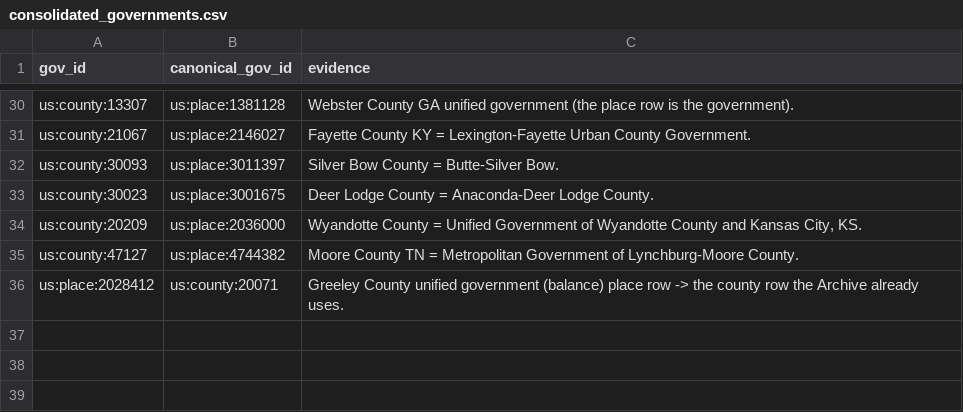
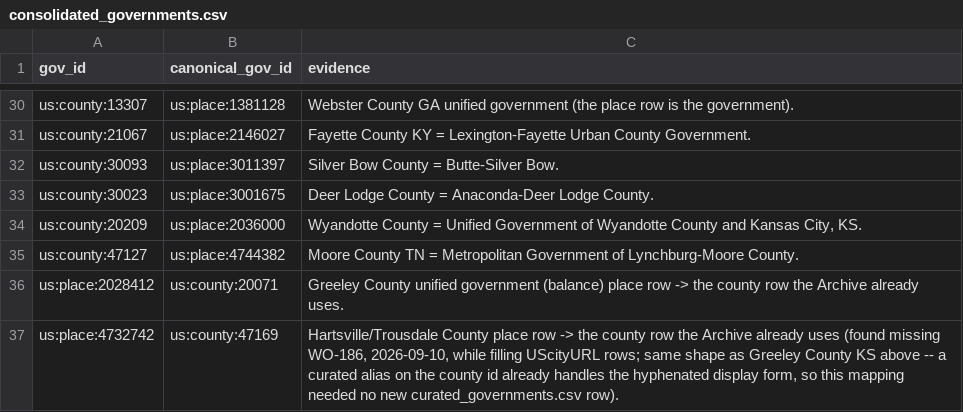
Before and after one commit to mroconnell/rtr-deeplink, a CSV file: app/utils/jurisdiction_data/consolidated_governments.csv, drawn as a sheet; only a part is shown, gaps mark what is left out; the diff names each change by its address in the sheet, - before the commit and + after, or states it on an @@ line.

```diff
--- a/app/utils/jurisdiction_data/consolidated_governments.csv
+++ b/app/utils/jurisdiction_data/consolidated_governments.csv
+row 37: us:place:4732742 | us:county:47169 | Hartsville/Trousdale County place row -> the county row the Archive already uses (found missing WO-186, 2026-09-10, while filling UScityURL rows; same shape as Greeley County KS above -- a curated alias on the county id already handles the hyphenated display form, so this mapping needed no new curated_governments.csv row).
```
Also changed, not shown: app/utils/jurisdiction_data/curated_governments.csv, 3 other files.
